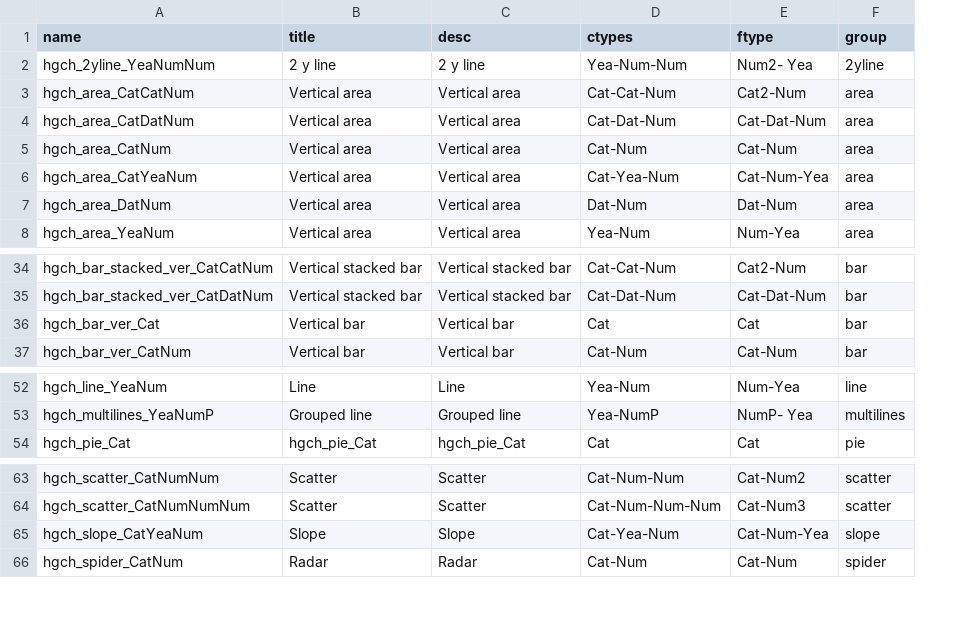
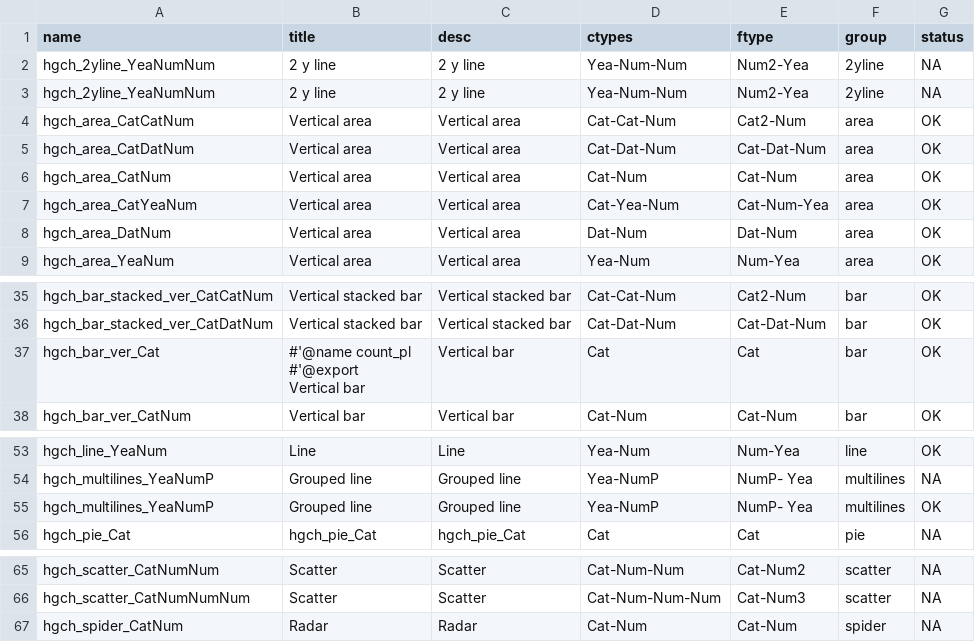
Before and after one commit to datasketch/hgchmagic, a CSV file: inst/meta.csv, drawn as a sheet; only a part is shown, gaps mark what is left out; removed rows and columns are numbered as before the commit, all else as after; ↵ is a line break in a cell; the diff names each change by its address in the sheet, - before the commit and + after, or states it on an @@ line.

Commit message:
writing meta-status file, adding status variable to hgchMeta()

```diff
--- a/inst/meta.csv
+++ b/inst/meta.csv
+column G (status), row 2: NA; rows 4-9: all OK; rows 35-38: all OK; rows 53-54: OK | NA; row 56: NA; rows 65-67: all NA
-E2 (ftype): Num2- Yea
+E2 (ftype): Num2-Yea
+row 3: hgch_2yline_YeaNumNum | 2 y line | 2 y line | Yea-Num-Num | Num2-Yea | 2yline | NA
-B37 (title): Vertical bar
+B37 (title): #'@name count_pl ↵ #'@export ↵ Vertical bar
+row 55: hgch_multilines_YeaNumP | Grouped line | Grouped line | Yea-NumP | NumP- Yea | multilines | OK
-row 65: hgch_slope_CatYeaNum | Slope | Slope | Cat-Yea-Num | Cat-Num-Yea | slope
```
Also changed, not shown: 3 other files.
